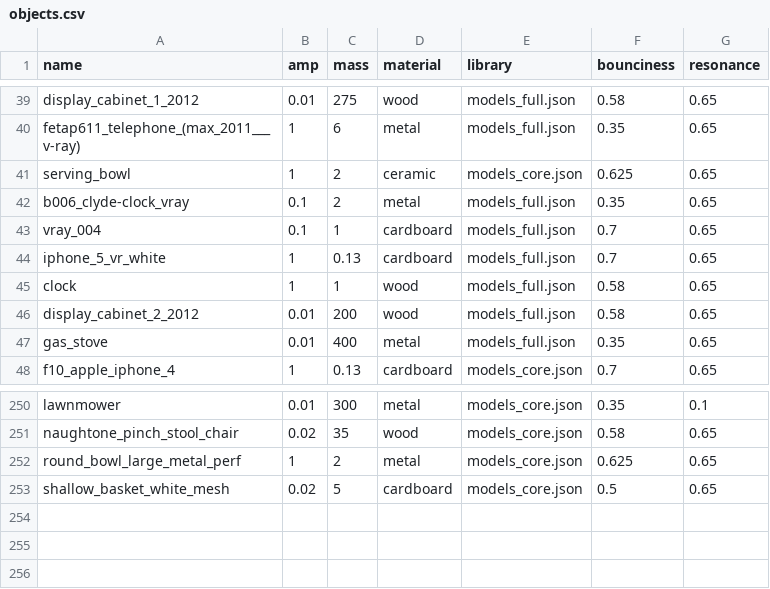
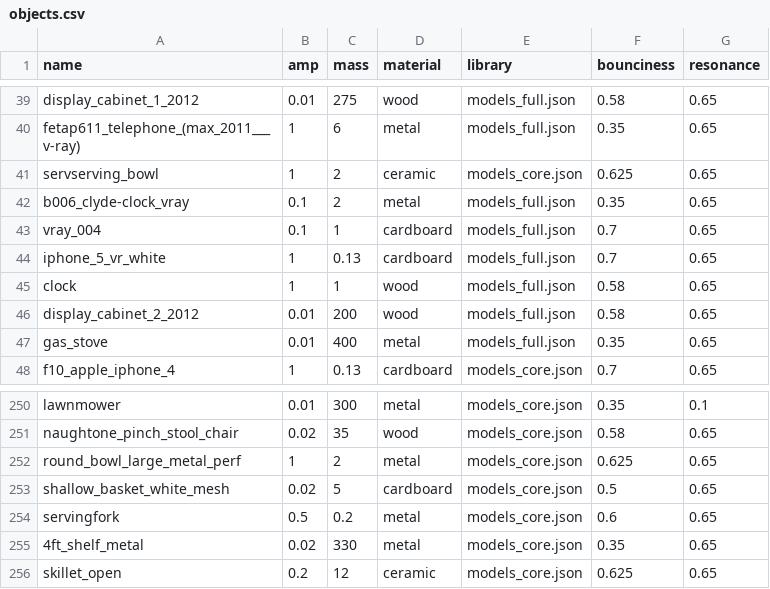
Before and after one commit to threedworld-mit/tdw, a CSV file: Python/tdw/py_impact/objects.csv, drawn as a sheet; only a part is shown, gaps mark what is left out.

Commit message:
Added object_init_data.get_record()

```diff
--- a/Python/tdw/py_impact/objects.csv
+++ b/Python/tdw/py_impact/objects.csv
@@ -40,3 +40,3 @@ display_cabinet_1_2012,0.01,275,wood,models_full.json,0.58,0.65
 fetap611_telephone_(max_2011___v-ray),1,6,metal,models_full.json,0.35,0.65
-serving_bowl,1,2,ceramic,models_core.json,0.625,0.65
+servserving_bowl,1,2,ceramic,models_core.json,0.625,0.65
 b006_clyde-clock_vray,0.1,2,metal,models_full.json,0.35,0.65
@@ -253 +253,4 @@ round_bowl_large_metal_perf,1,2,metal,models_core.json,0.625,0.65
 shallow_basket_white_mesh,0.02,5,cardboard,models_core.json,0.5,0.65
+servingfork,0.5,0.2,metal,models_core.json,0.6,0.65
+4ft_shelf_metal,0.02,330,metal,models_core.json,0.35,0.65
+skillet_open,0.2,12,ceramic,models_core.json,0.625,0.65
```
Also changed, not shown: 1 other file.
